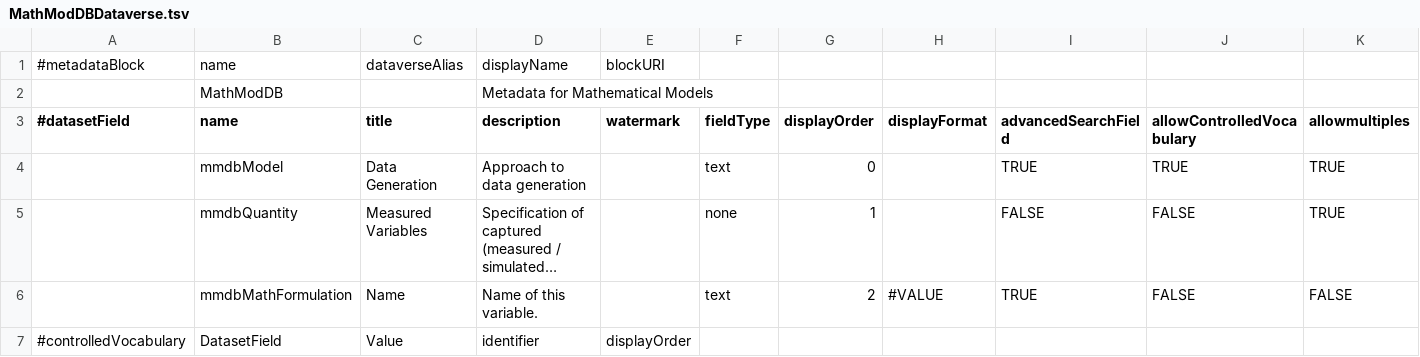
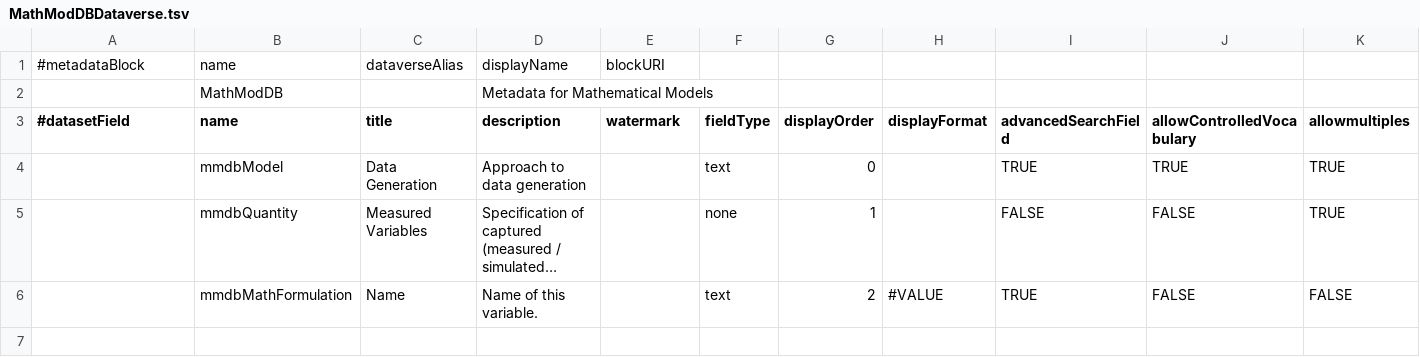
Before and after one commit to bjschembera/darus-metadata-blocks, a TSV file: MathModDBDataverse.tsv, drawn as a sheet; only a part is shown; long unchanged cells end in …; rows hold the shown columns only; the diff names each change by its address in the sheet, - before the commit and + after, or states it on an @@ line.

Commit message:
Update MathModDBDataverse.tsv

```diff
--- a/MathModDBDataverse.tsv
+++ b/MathModDBDataverse.tsv
-row 7: #controlledVocabulary | DatasetField | Value | identifier | displayOrder
```
